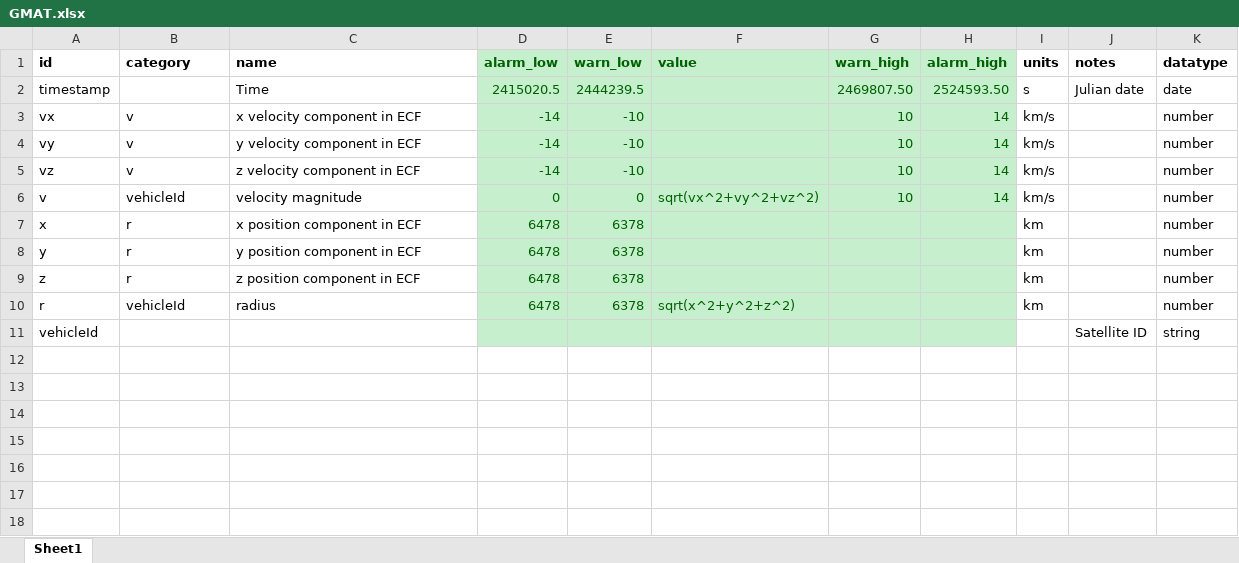
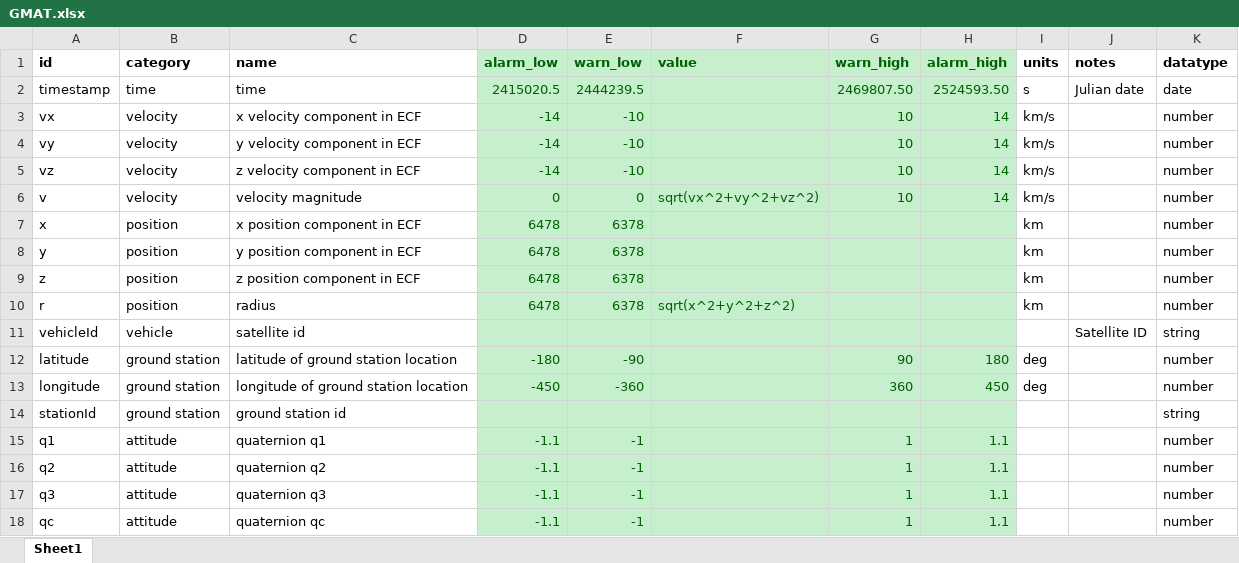
Before and after one commit to AudacySpace/quindar-proxy, an Excel workbook: app/uploads/GMAT.xlsx, sheet Sheet1, drawn as a sheet; values as stored, in another font and other column widths than the file's, no borders; the diff names each change by its address in the sheet, - before the commit and + after, or states it on an @@ line.

```diff
--- a/app/uploads/GMAT.xlsx (sheet Sheet1)
+++ b/app/uploads/GMAT.xlsx (sheet Sheet1)
-B2 (category): (empty)
+B2 (category): time
-C2 (name): Time
+C2 (name): time
-B3:B5 (category): v
+B3:B5 (category): velocity
-B6 (category): vehicleId
+B6 (category): velocity
-B7:B9 (category): r
+B7:B9 (category): position
-B10 (category): vehicleId
+B10 (category): position
-B11 (category): (empty)
+B11 (category): vehicle
-C11 (name): (empty)
+C11 (name): satellite id
+row 12: latitude | ground station | latitude of ground station location | -180 | -90 |  | 90 | 180 | deg |  | number
+row 13: longitude | ground station | longitude of ground station location | -450 | -360 |  | 360 | 450 | deg |  | number
+row 14: stationId | ground station | ground station id |  |  |  |  |  |  |  | string
+row 15: q1 | attitude | quaternion q1 | -1.1 | -1 |  | 1 | 1.1 |  |  | number
+row 16: q2 | attitude | quaternion q2 | -1.1 | -1 |  | 1 | 1.1 |  |  | number
+row 17: q3 | attitude | quaternion q3 | -1.1 | -1 |  | 1 | 1.1 |  |  | number
+row 18: qc | attitude | quaternion qc | -1.1 | -1 |  | 1 | 1.1 |  |  | number
```
Also changed, not shown: 3 other files.
